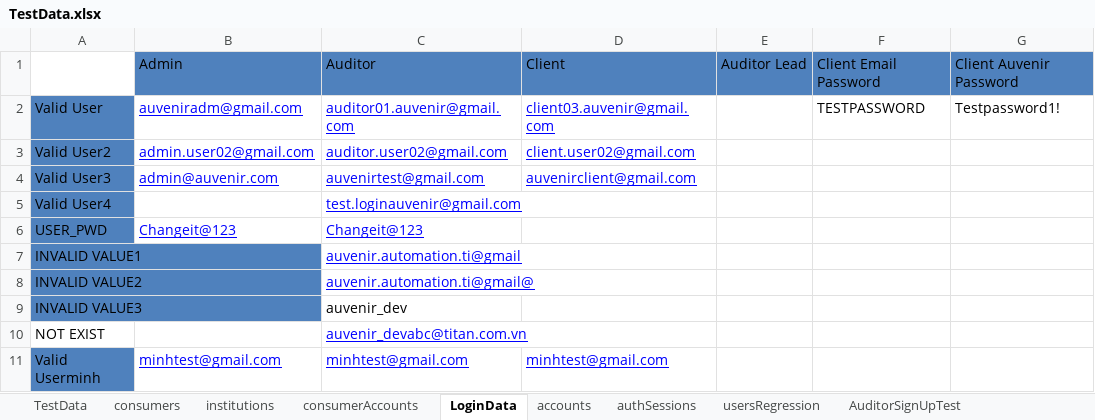
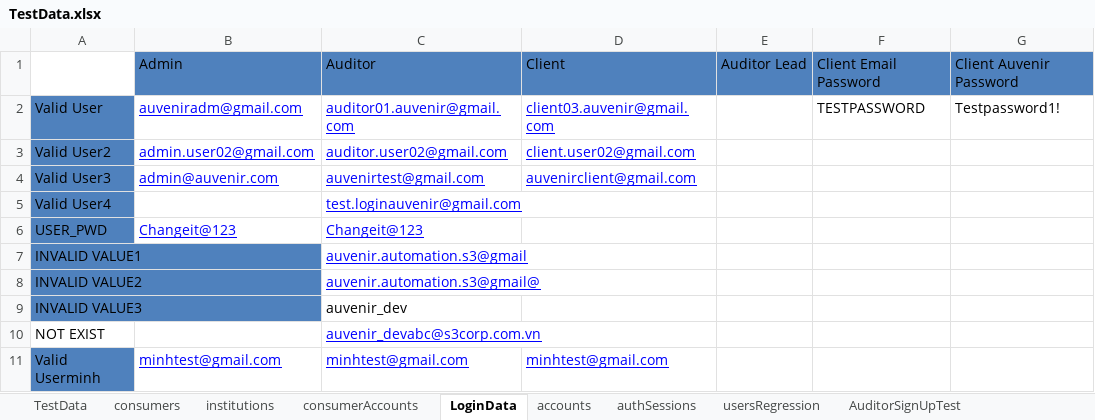
Before and after one commit to duongnguyendr/DataDriven, an Excel workbook: TestData.xlsx, sheet LoginData, drawn as a sheet; values as stored, in another font and other column widths than the file's, no borders; the diff names each change by its address in the sheet, - before the commit and + after, or states it on an @@ line.

```diff
--- a/TestData.xlsx (sheet LoginData)
+++ b/TestData.xlsx (sheet LoginData)
-C7: auvenir.automation.ti@gmail
+C7: auvenir.automation.s3@gmail
-C8: auvenir.automation.ti@gmail@
+C8: auvenir.automation.s3@gmail@
-C10: auvenir_devabc@titan.com.vn
+C10: auvenir_devabc@s3corp.com.vn
```
Also changed, not shown: sheet TodoTestPage, sheet SmokeTest, sheet AuditorSignUpTest, other sheet tabs.
